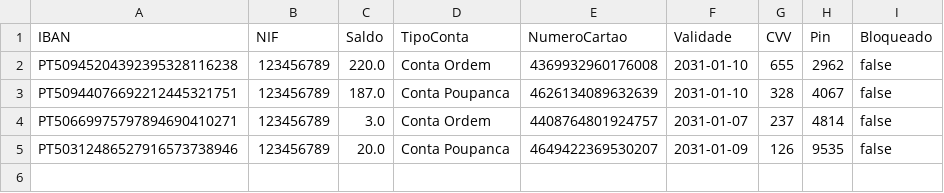
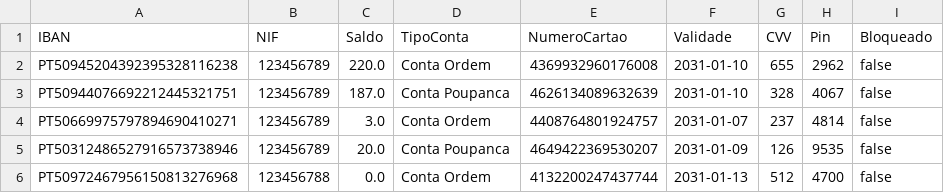
Before and after one commit to DiogoCastanho/Banking_System, a CSV file: contas.csv, drawn as a sheet.

```diff
--- a/contas.csv
+++ b/contas.csv
@@ -5 +5,2 @@ PT50669975797894690410271,123456789,3.0,Conta Ordem,4408764801924757,2031-01-07,
 PT50312486527916573738946,123456789,20.0,Conta Poupanca,4649422369530207,2031-01-09,126,9535,false
+PT50972467956150813276968,123456788,0.0,Conta Ordem,4132200247437744,2031-01-13,512,4700,false
```
Also changed, not shown: 2 other files.
